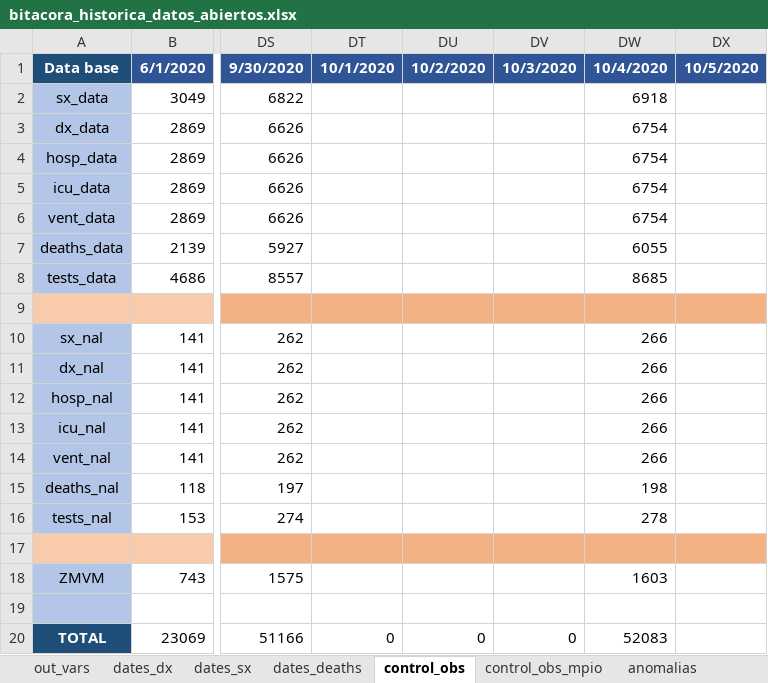
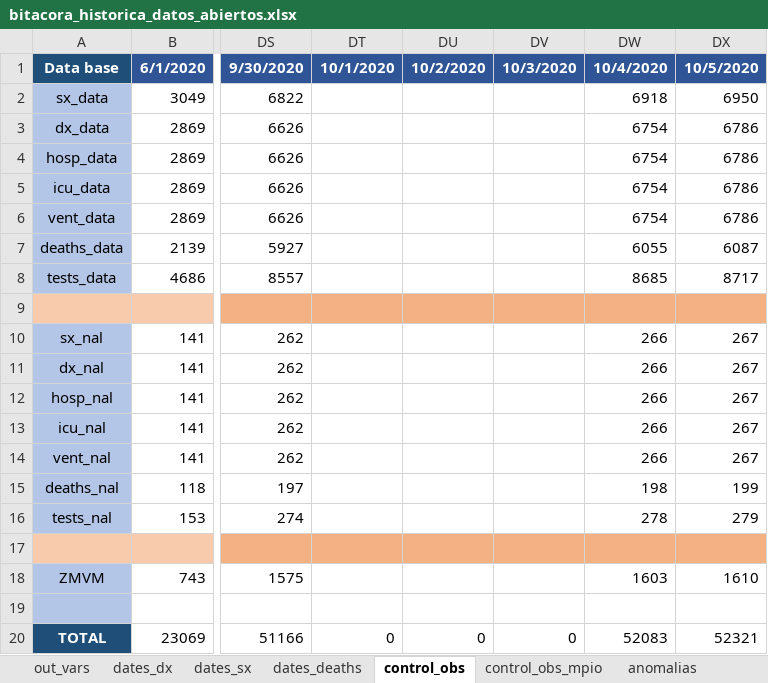
Before and after one commit to PADeCI/covid19-mx-data, an Excel workbook: data-validation/bitacora_historica_datos_abiertos.xlsx, sheet control_obs, drawn as a sheet; only a part is shown, gaps mark what is left out; values as stored, in another font and other column widths than the file's, no borders; the diff names each change by its address in the sheet, - before the commit and + after, or states it on an @@ line.

```diff
--- a/data-validation/bitacora_historica_datos_abiertos.xlsx (sheet control_obs)
+++ b/data-validation/bitacora_historica_datos_abiertos.xlsx (sheet control_obs)
-DX2: (empty)
+DX2: 6950
-DX3:DX6: (empty)
+DX3:DX6: 6786
-DX7: (empty)
+DX7: 6087
-DX8: (empty)
+DX8: 8717
-DX10:DX14: (empty)
+DX10:DX14: 267
-DX15: (empty)
+DX15: 199
-DX16: (empty)
+DX16: 279
-DX18: (empty)
+DX18: 1610
-DX20: (empty)
+DX20: 52321
```
Also changed, not shown: sheet dates_sx, sheet dates_dx, sheet dates_deaths, sheet out_vars, data-validation/bitacora_historica_tablero_oficial.xlsx, 5 other files.
